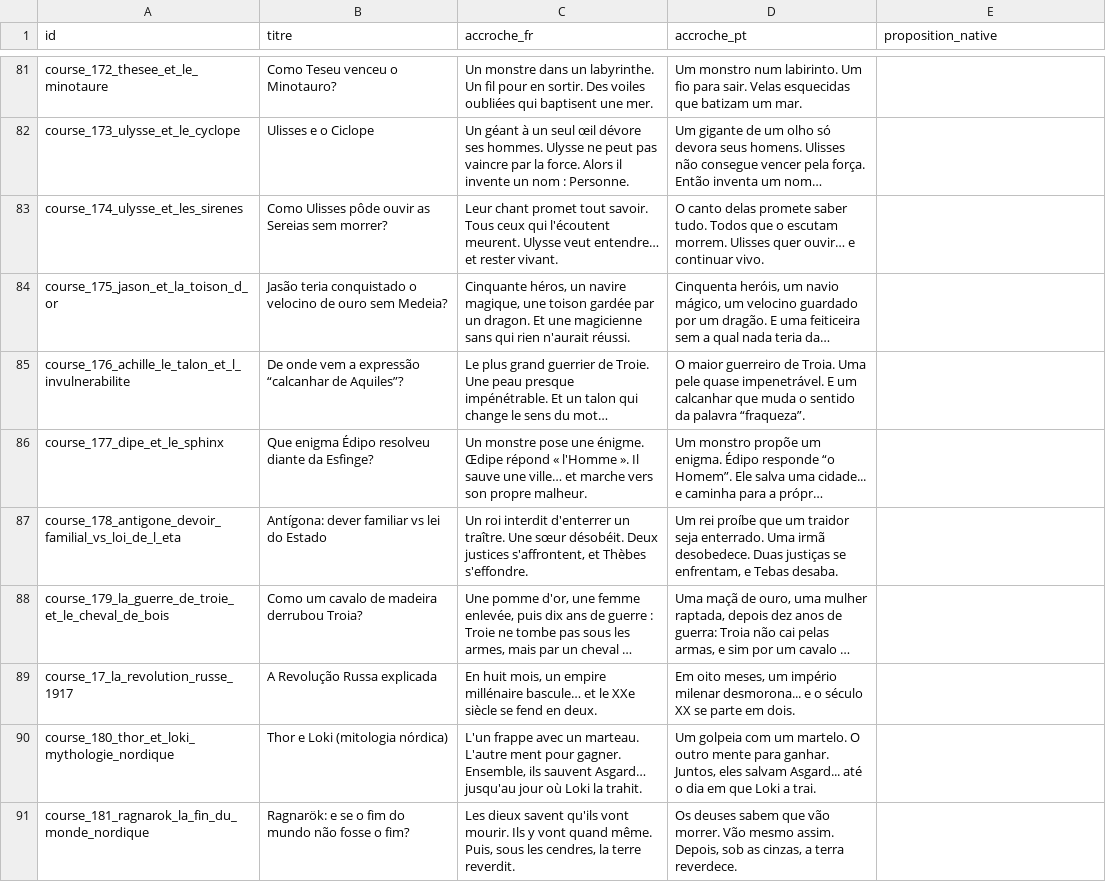
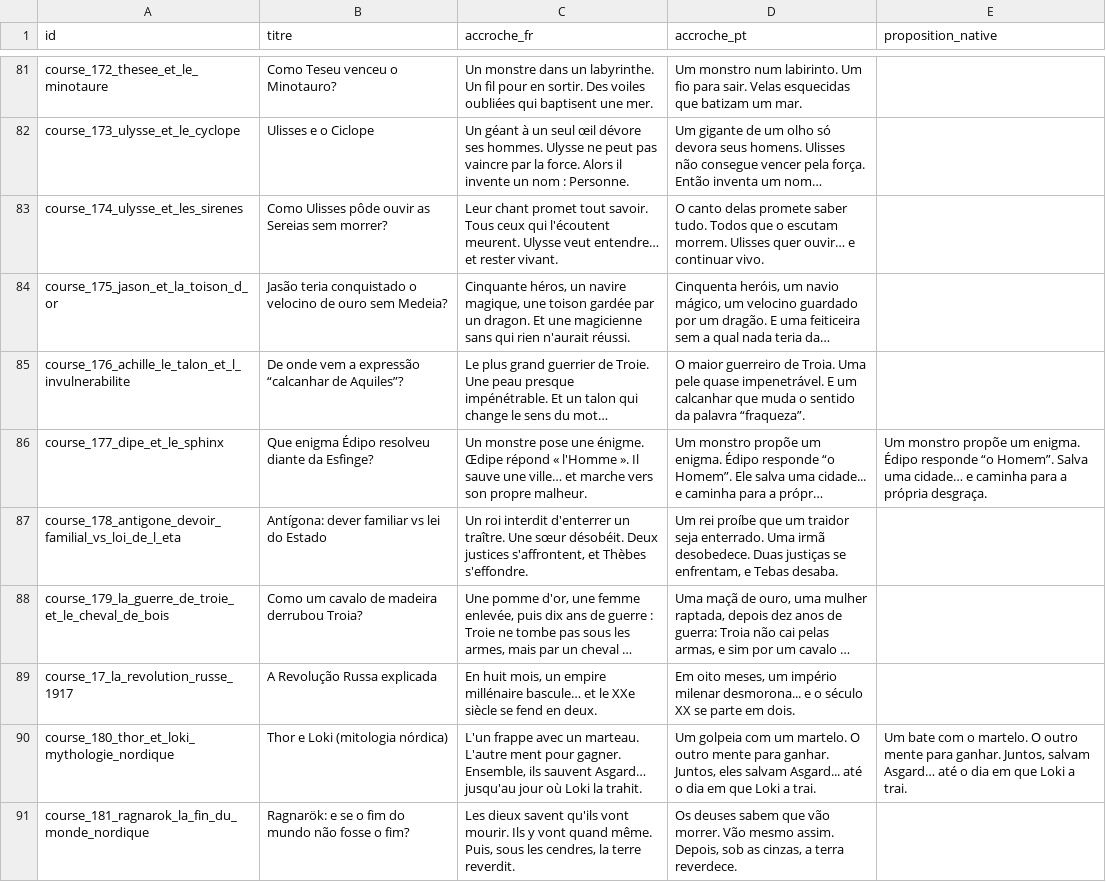
Before and after one commit to adrienmrtn/rork-sophia-755, a CSV file: docs/relecture-accroches/accroches_pt.csv, drawn as a sheet; only a part is shown, gaps mark what is left out; long unchanged cells end in …; the diff covers the shown part only; the diff names each change by its address in the sheet, - before the commit and + after, or states it on an @@ line.

```diff
--- a/docs/relecture-accroches/accroches_pt.csv
+++ b/docs/relecture-accroches/accroches_pt.csv
-E86 (proposition_native): (empty)
+E86 (proposition_native): Um monstro propõe um enigma. Édipo responde “o Homem”. Salva uma cidade… e caminha para a própria desgraça.
-E90 (proposition_native): (empty)
+E90 (proposition_native): Um bate com o martelo. O outro mente para ganhar. Juntos, salvam Asgard… até o dia em que Loki a trai.
```
Also changed, not shown: 26 edited cells elsewhere in this file, docs/relecture-accroches/accroches_ru.csv.
